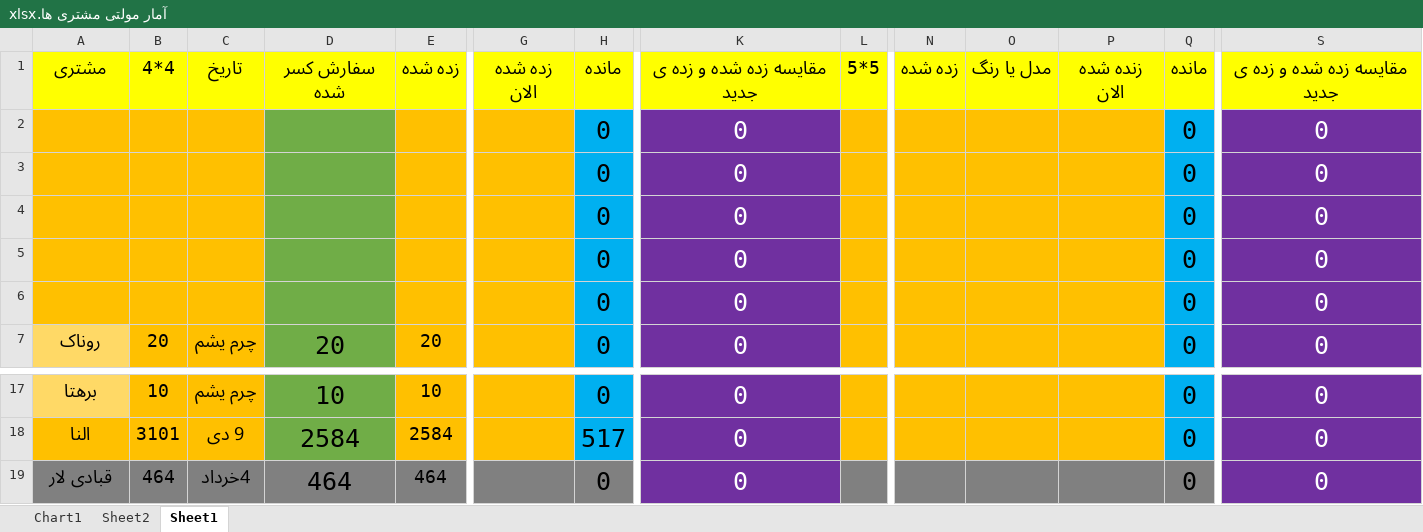
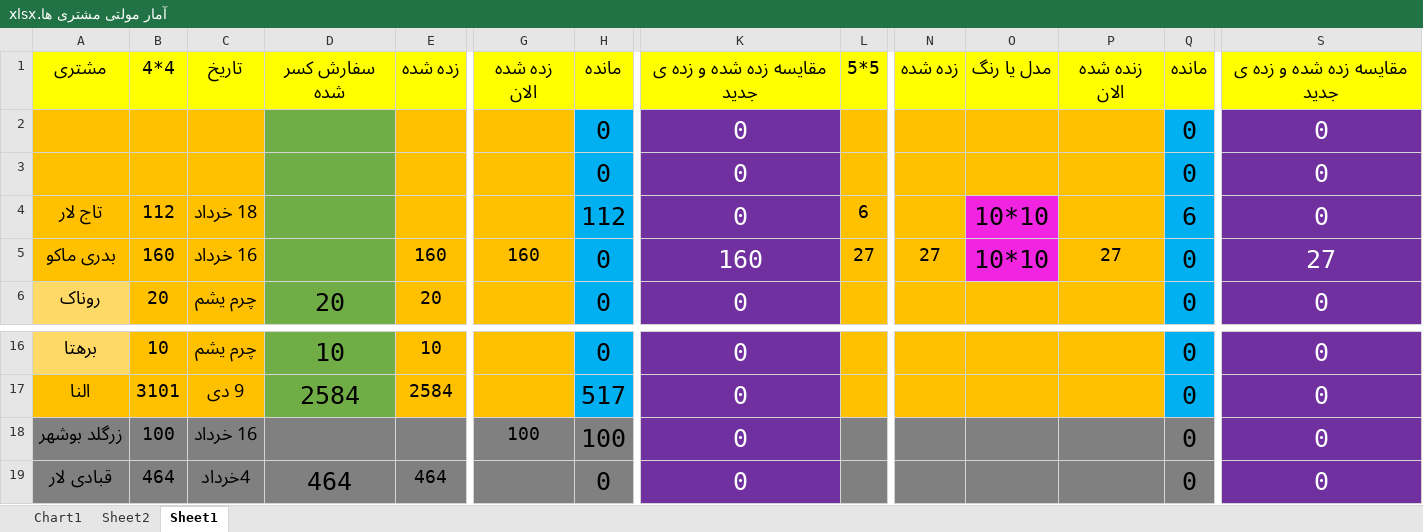
Before and after one commit to hadiziye/boxino-multy, an Excel workbook: Multy/3.فایل اکسل مولتی مشتری ها/آمار مولتی مشتری ها.xlsx, sheet Sheet1, drawn as a sheet; only a part is shown, gaps mark what is left out; values as stored, in another font and other column widths than the file's, no borders; removed rows and columns are numbered as before the commit, all else as after; rows hold the shown columns only; the diff names each change by its address in the sheet, - before the commit and + after, or states it on an @@ line.

```diff
--- a/Multy/3.فایل اکسل مولتی مشتری ها/آمار مولتی مشتری ها.xlsx (sheet Sheet1)
+++ b/Multy/3.فایل اکسل مولتی مشتری ها/آمار مولتی مشتری ها.xlsx (sheet Sheet1)
-row 4:  |  |  |  |  |  | 0 | 0 |  |  |  |  | 0 | 0
-row 5:  |  |  |  |  |  | 0 | 0 |  |  |  |  | 0 | 0
-row 6:  |  |  |  |  |  | 0 | 0 |  |  |  |  | 0 | 0
+row 4: تاج لار | 112 | 18 خرداد |  |  |  | 112 | 0 | 6 |  | 10*10 |  | 6 | 0
+row 5: بدری ماکو | 160 | 16 خرداد |  | 160 | 160 | 0 | 160 | 27 | 27 | 10*10 | 27 | 0 | 27
+row 18: زرگلد بوشهر | 100 | 16 خرداد |  |  | 100 | 100 | 0 |  |  |  |  | 0 | 0
```
Also changed, not shown: formulas that keep their value, 23 other files.
